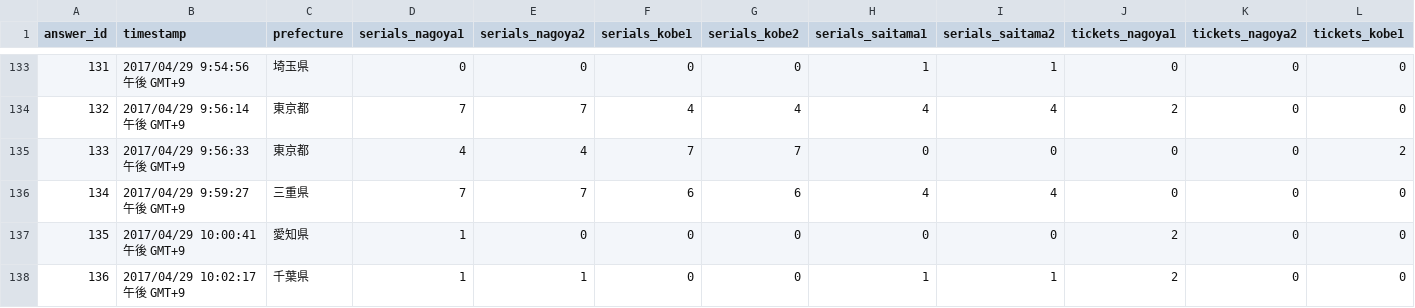
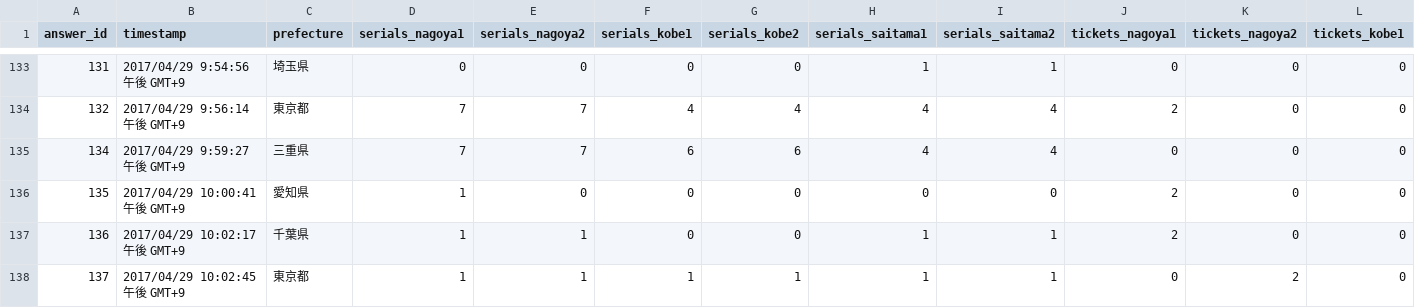
Before and after one commit to soko-no-otaku/Aqours2nd-enquete, a CSV file: data/2nd-saisoku.csv, drawn as a sheet; only a part is shown, gaps mark what is left out; the shorter side is filled out with more unchanged rows; rows hold the shown columns only; the diff covers the shown part only; the diff names each change by its address in the sheet, - before the commit and + after, or states it on an @@ line.

Commit message:
Remove malformed answers

```diff
--- a/data/2nd-saisoku.csv
+++ b/data/2nd-saisoku.csv
-row 135: 133 | 2017/04/29 9:56:33 午後 GMT+9 | 東京都 | 4 | 4 | 7 | 7 | 0 | 0 | 0 | 0 | 2
```
Also changed, not shown: 8 removed rows elsewhere in this file, 2 other files.
